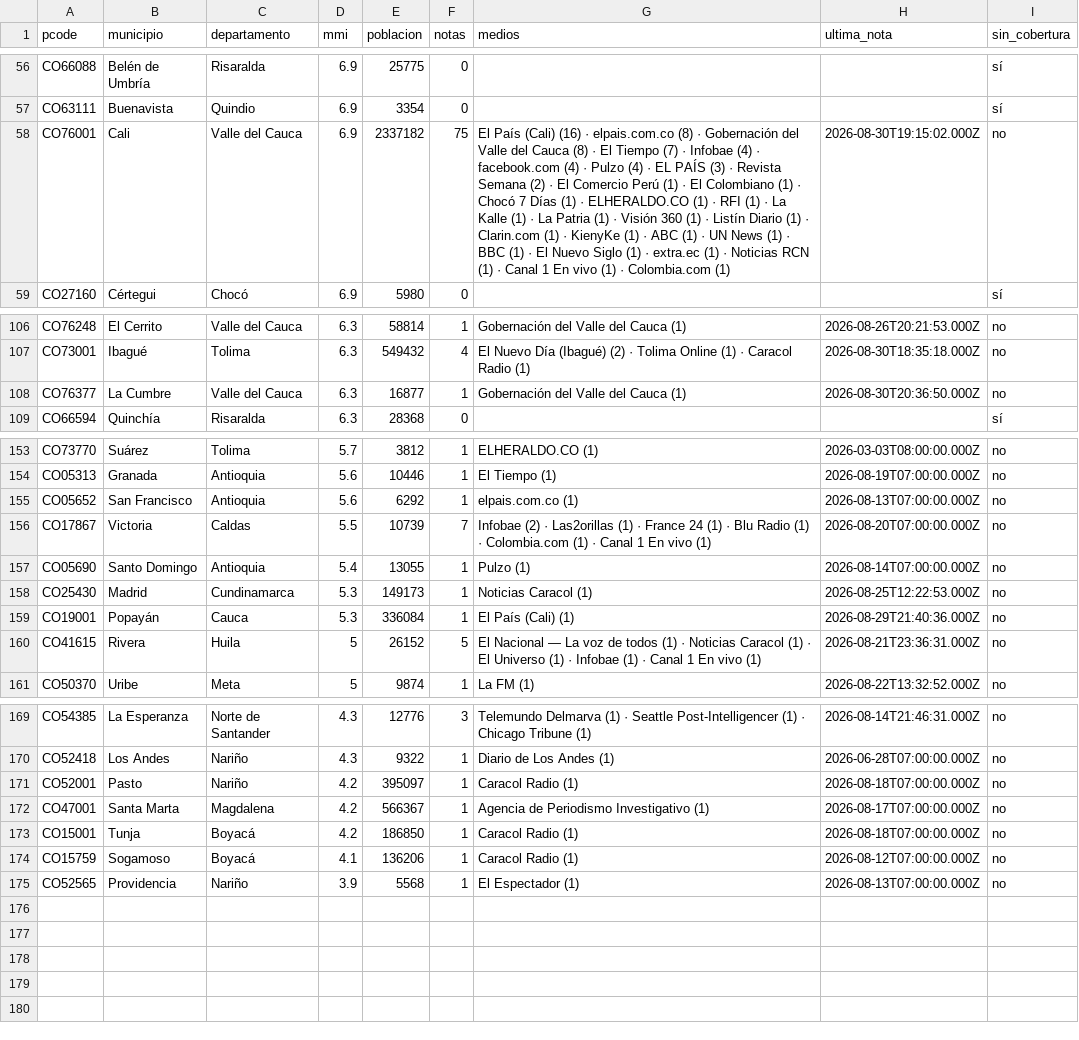
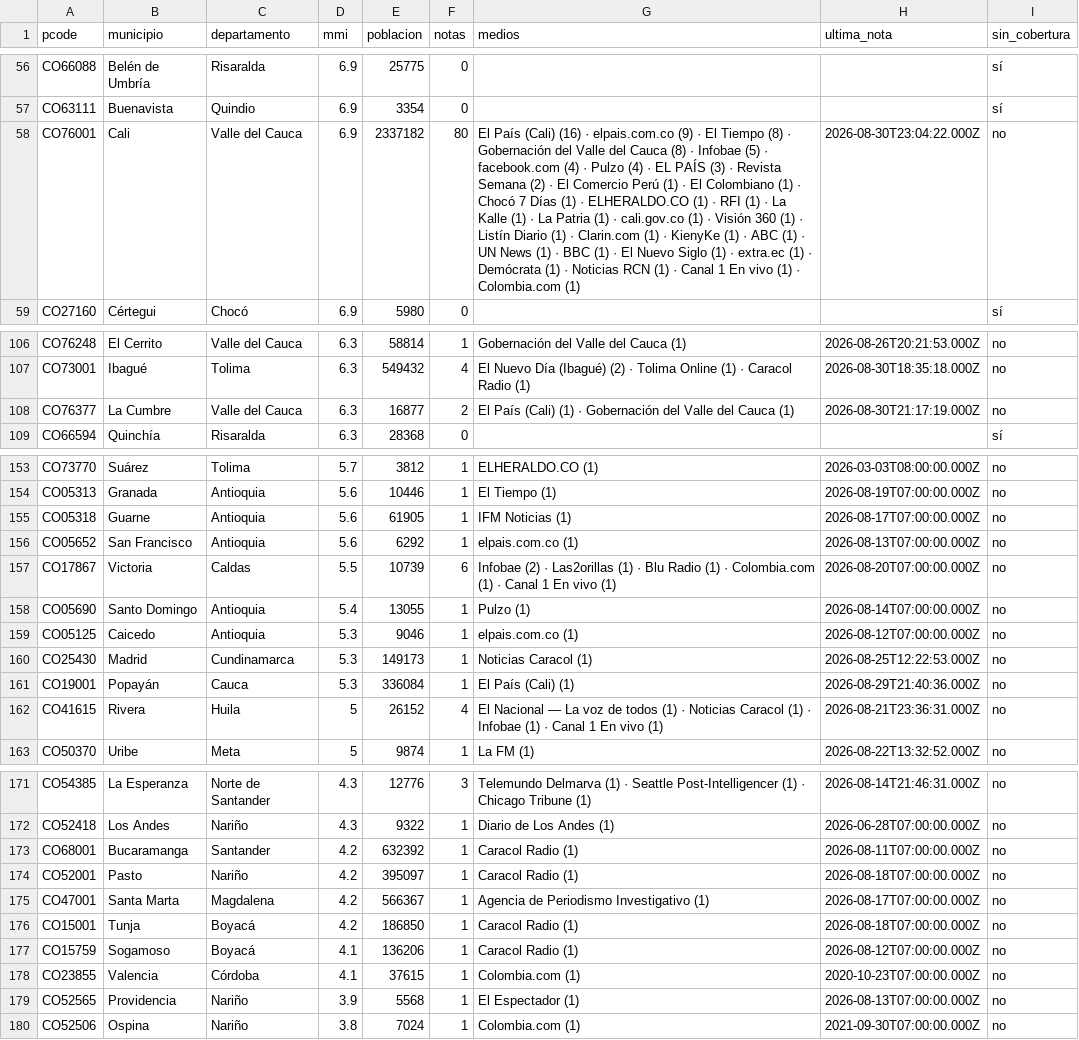
Before and after one commit to YesidAlmanzaGamba/report_cali, a CSV file: data/export/cobertura-por-municipio.csv, drawn as a sheet; only a part is shown, gaps mark what is left out; the diff covers the shown part only.

```diff
--- a/data/export/cobertura-por-municipio.csv
+++ b/data/export/cobertura-por-municipio.csv
@@ -57,3 +57,3 @@ CO66088,Belén de Umbría,Risaralda,6.9,25775,0,,,sí
 CO63111,Buenavista,Quindio,6.9,3354,0,,,sí
-CO76001,Cali,Valle del Cauca,6.9,2337182,75,El País (Cali) (16) · elpais.com.co (8) · Gobernación del Valle del Cauca (8) · El Tiempo (7) · Infobae (4) · facebook.com (4) · Pulzo (4) · EL PAÍS (3) · Revista Semana (2) · El Comercio Perú (1) · El Colombiano (1) · Chocó 7 Días (1) · ELHERALDO.CO (1) · RFI (1) · La Kalle (1) · La Patria (1) · Visión 360 (1) · Listín Diario (1) · Clarin.com (1) · KienyKe (1) · ABC (1) · UN News (1) · BBC (1) · El Nuevo Siglo (1) · extra.ec (1) · Noticias RCN (1) · Canal 1 En vivo (1) · Colombia.com (1),2026-08-30T19:15:02.000Z,no
+CO76001,Cali,Valle del Cauca,6.9,2337182,80,El País (Cali) (16) · elpais.com.co (9) · El Tiempo (8) · Gobernación del Valle del Cauca (8) · Infobae (5) · facebook.com (4) · Pulzo (4) · EL PAÍS (3) · Revista Semana (2) · El Comercio Perú (1) · El Colombiano (1) · Chocó 7 Días (1) · ELHERALDO.CO (1) · RFI (1) · La Kalle (1) · La Patria (1) · cali.gov.co (1) · Visión 360 (1) · Listín Diario (1) · Clarin.com (1) · KienyKe (1) · ABC (1) · UN News (1) · BBC (1) · El Nuevo Siglo (1) · extra.ec (1) · Demócrata (1) · Noticias RCN (1) · Canal 1 En vivo (1) · Colombia.com (1),2026-08-30T23:04:22.000Z,no
 CO27160,Cértegui,Chocó,6.9,5980,0,,,sí
@@ -107,3 +107,3 @@ CO76248,El Cerrito,Valle del Cauca,6.3,58814,1,Gobernación del Valle del Cauca
 CO73001,Ibagué,Tolima,6.3,549432,4,El Nuevo Día (Ibagué) (2) · Tolima Online (1) · Caracol Radio (1),2026-08-30T18:35:18.000Z,no
-CO76377,La Cumbre,Valle del Cauca,6.3,16877,1,Gobernación del Valle del Cauca (1),2026-08-30T20:36:50.000Z,no
+CO76377,La Cumbre,Valle del Cauca,6.3,16877,2,El País (Cali) (1) · Gobernación del Valle del Cauca (1),2026-08-30T21:17:19.000Z,no
 CO66594,Quinchía,Risaralda,6.3,28368,0,,,sí
@@ -154,8 +154,10 @@ CO73770,Suárez,Tolima,5.7,3812,1,ELHERALDO.CO (1),2026-03-03T08:00:00.000Z,no
 CO05313,Granada,Antioquia,5.6,10446,1,El Tiempo (1),2026-08-19T07:00:00.000Z,no
+CO05318,Guarne,Antioquia,5.6,61905,1,IFM Noticias (1),2026-08-17T07:00:00.000Z,no
 CO05652,San Francisco,Antioquia,5.6,6292,1,elpais.com.co (1),2026-08-13T07:00:00.000Z,no
-CO17867,Victoria,Caldas,5.5,10739,7,Infobae (2) · Las2orillas (1) · France 24 (1) · Blu Radio (1) · Colombia.com (1) · Canal 1 En vivo (1),2026-08-20T07:00:00.000Z,no
+CO17867,Victoria,Caldas,5.5,10739,6,Infobae (2) · Las2orillas (1) · Blu Radio (1) · Colombia.com (1) · Canal 1 En vivo (1),2026-08-20T07:00:00.000Z,no
 CO05690,Santo Domingo,Antioquia,5.4,13055,1,Pulzo (1),2026-08-14T07:00:00.000Z,no
+CO05125,Caicedo,Antioquia,5.3,9046,1,elpais.com.co (1),2026-08-12T07:00:00.000Z,no
 CO25430,Madrid,Cundinamarca,5.3,149173,1,Noticias Caracol (1),2026-08-25T12:22:53.000Z,no
 CO19001,Popayán,Cauca,5.3,336084,1,El País (Cali) (1),2026-08-29T21:40:36.000Z,no
-CO41615,Rivera,Huila,5,26152,5,El Nacional — La voz de todos (1) · Noticias Caracol (1) · El Universo (1) · Infobae (1) · Canal 1 En vivo (1),2026-08-21T23:36:31.000Z,no
+CO41615,Rivera,Huila,5,26152,4,El Nacional — La voz de todos (1) · Noticias Caracol (1) · Infobae (1) · Canal 1 En vivo (1),2026-08-21T23:36:31.000Z,no
 CO50370,Uribe,Meta,5,9874,1,La FM (1),2026-08-22T13:32:52.000Z,no
@@ -170,2 +172,3 @@ CO54385,La Esperanza,Norte de Santander,4.3,12776,3,Telemundo Delmarva (1) · Se
 CO52418,Los Andes,Nariño,4.3,9322,1,Diario de Los Andes (1),2026-06-28T07:00:00.000Z,no
+CO68001,Bucaramanga,Santander,4.2,632392,1,Caracol Radio (1),2026-08-11T07:00:00.000Z,no
 CO52001,Pasto,Nariño,4.2,395097,1,Caracol Radio (1),2026-08-18T07:00:00.000Z,no
@@ -174,2 +177,4 @@ CO15001,Tunja,Boyacá,4.2,186850,1,Caracol Radio (1),2026-08-18T07:00:00.000Z,no
 CO15759,Sogamoso,Boyacá,4.1,136206,1,Caracol Radio (1),2026-08-12T07:00:00.000Z,no
+CO23855,Valencia,Córdoba,4.1,37615,1,Colombia.com (1),2020-10-23T07:00:00.000Z,no
 CO52565,Providencia,Nariño,3.9,5568,1,El Espectador (1),2026-08-13T07:00:00.000Z,no
+CO52506,Ospina,Nariño,3.8,7024,1,Colombia.com (1),2021-09-30T07:00:00.000Z,no
```
Also changed, not shown: 15 edited cells elsewhere in this file, 5 other files.
